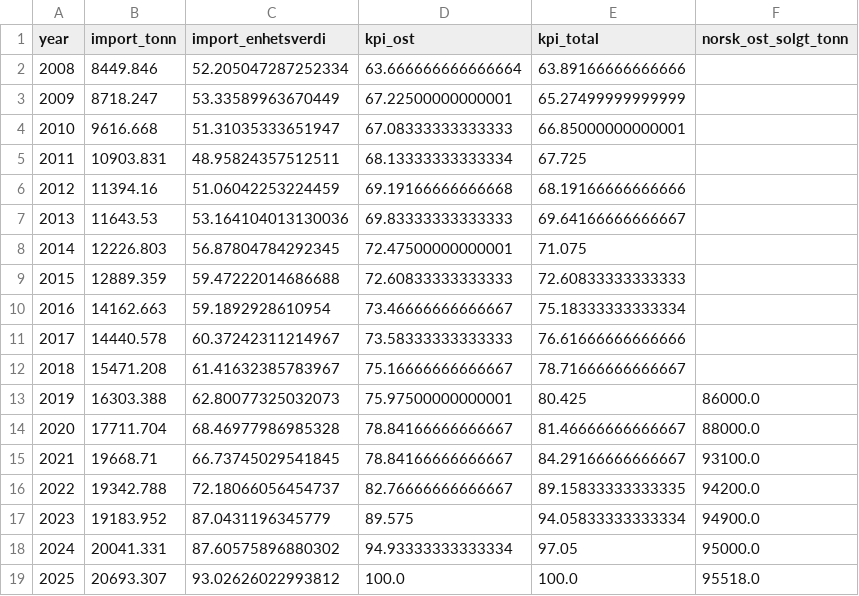
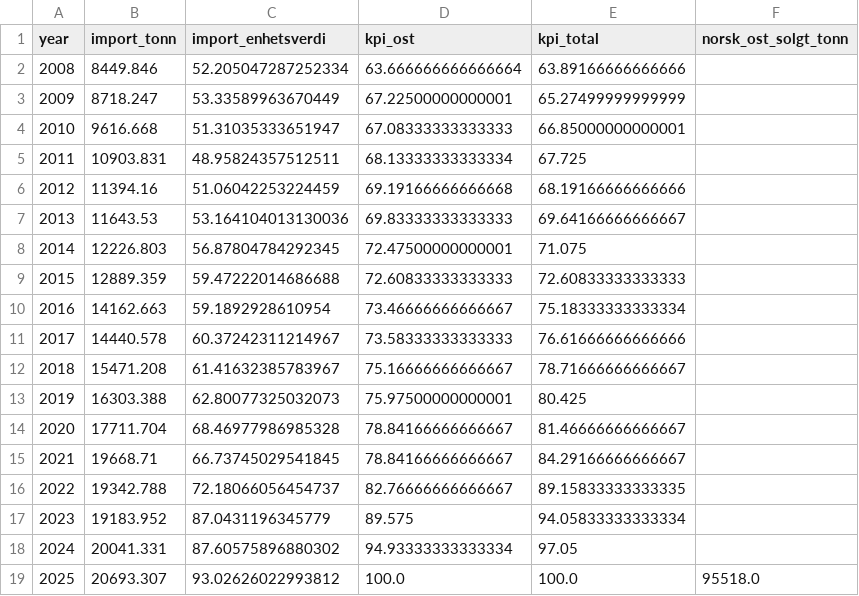
Before and after one commit to jakobes1999-boop/Testing, a CSV file: gruyere-did/results/armington_panel.csv, drawn as a sheet.

```diff
--- a/gruyere-did/results/armington_panel.csv
+++ b/gruyere-did/results/armington_panel.csv
@@ -12,8 +12,8 @@ year,import_tonn,import_enhetsverdi,kpi_ost,kpi_total,norsk_ost_solgt_tonn
 2018,15471.208,61.41632385783967,75.16666666666667,78.71666666666667,
-2019,16303.388,62.80077325032073,75.97500000000001,80.425,86000.0
-2020,17711.704,68.46977986985328,78.84166666666667,81.46666666666667,88000.0
-2021,19668.71,66.73745029541845,78.84166666666667,84.29166666666667,93100.0
-2022,19342.788,72.18066056454737,82.76666666666667,89.15833333333335,94200.0
-2023,19183.952,87.0431196345779,89.575,94.05833333333334,94900.0
-2024,20041.331,87.60575896880302,94.93333333333334,97.05,95000.0
+2019,16303.388,62.80077325032073,75.97500000000001,80.425,
+2020,17711.704,68.46977986985328,78.84166666666667,81.46666666666667,
+2021,19668.71,66.73745029541845,78.84166666666667,84.29166666666667,
+2022,19342.788,72.18066056454737,82.76666666666667,89.15833333333335,
+2023,19183.952,87.0431196345779,89.575,94.05833333333334,
+2024,20041.331,87.60575896880302,94.93333333333334,97.05,
 2025,20693.307,93.02626022993812,100.0,100.0,95518.0
```
Also changed, not shown: 1 other file.
